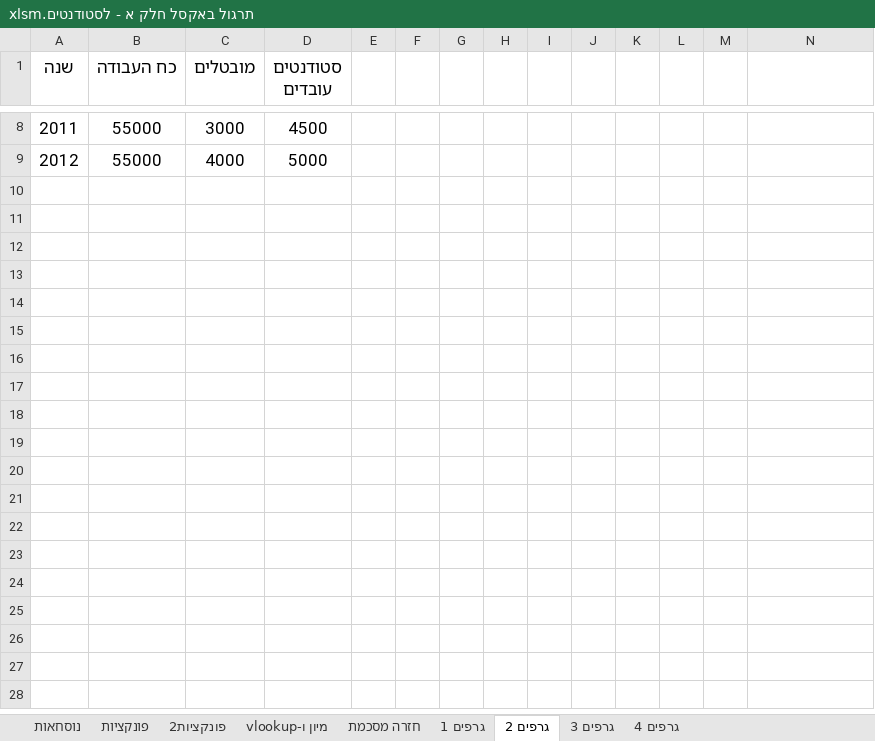
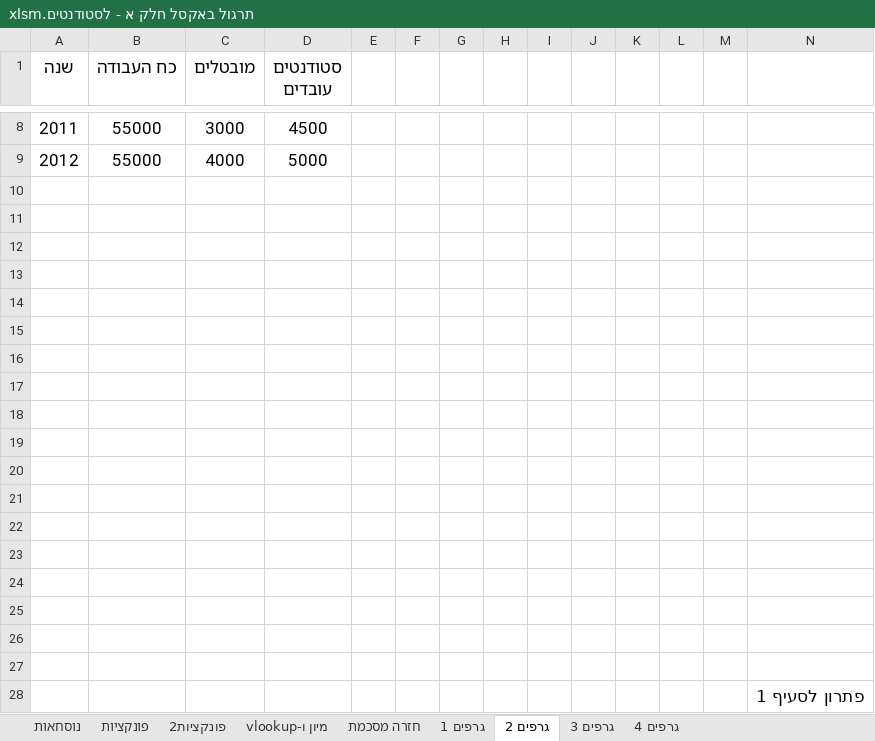
Before and after one commit to Sa6e4ka/-, an Excel workbook: תרגול באקסל חלק א - לסטודנטים.xlsm, sheet גרפים 2, drawn as a sheet; only a part is shown, gaps mark what is left out; values as stored, in another font and other column widths than the file's, no borders; charts and pictures not drawn; the diff covers the shown part only; the diff names each change by its address in the sheet, - before the commit and + after, or states it on an @@ line.

```diff
--- a/תרגול באקסל חלק א - לסטודנטים.xlsm (sheet גרפים 2)
+++ b/תרגול באקסל חלק א - לסטודנטים.xlsm (sheet גרפים 2)
+row 10: (empty)
+row 11: (empty)
+row 12: (empty)
+row 13: (empty)
+row 14: (empty)
+row 15: (empty)
+row 16: (empty)
+row 17: (empty)
+row 18: (empty)
+row 19: (empty)
+row 20: (empty)
+row 21: (empty)
+row 22: (empty)
+row 23: (empty)
+row 24: (empty)
+row 25: (empty)
+row 26: (empty)
+row 27: (empty)
+row 28:  |  |  |  |  |  |  |  |  |  |  |  |  | פתרון לסעיף 1
```
Also changed, not shown: 34 added rows elsewhere in this sheet, sheet גרפים 3, hidden cells, charts or pictures.
